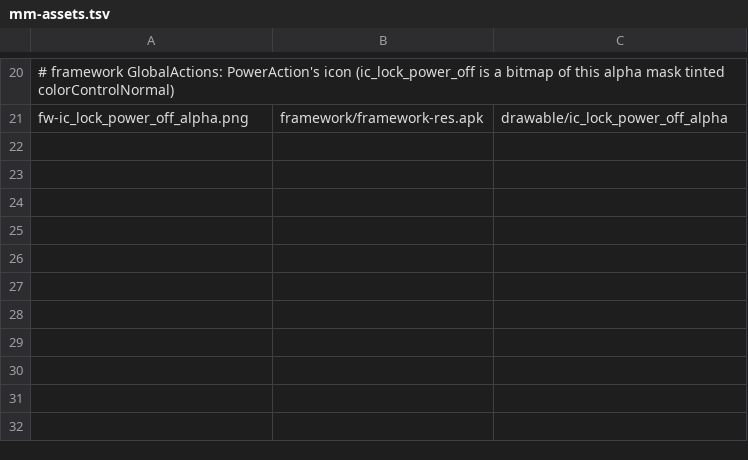
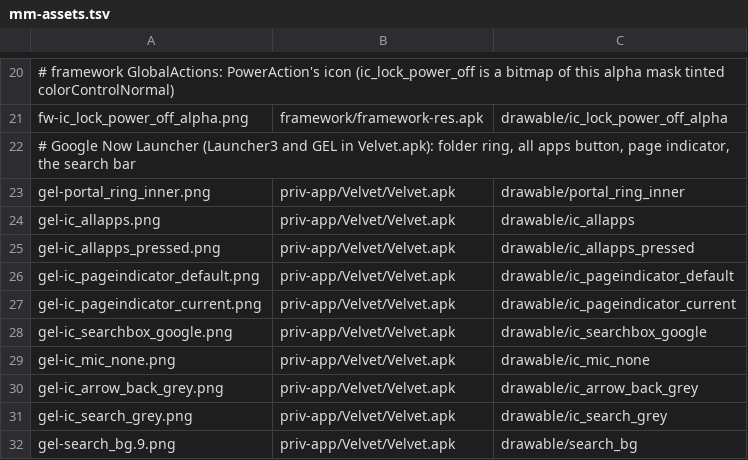
Before and after one commit to szabolevi98/android-simulator, a TSV file: docs/data/mm-assets.tsv, drawn as a sheet; only a part is shown, gaps mark what is left out; the diff names each change by its address in the sheet, - before the commit and + after, or states it on an @@ line.

Commit message:
Android 6.0.1 home screen and apps drawer: the Google Now Launcher (Launcher3 and GEL in Velvet.apk) laid out as its DeviceProfile does for the 5X (InvariantDeviceProfile's nearest Large Phone profile: 5 x 5, five hotseat icons, 63.9 dp icons and 14.4 sp labels interpolated from the three nearest; the search bar, workspace padding, cells, hotseat and page indicator in pixels at 420 dpi), BullheadLayout's partner default layout (Phone, Messenger, the all apps button, Chrome, Camera; the Google and Play folders and Play Store), FolderIcon's perspective preview over portal_ring_inner and the open folder (FolderPagedView's grid, quantum_panel, kept inside the page area), the search bar from the image's search_widget.xml, GEL's Now page to the left (not built yet), the default wallpaper at the launcher's offset 0 behind transparent bars (also on the lock screen). The drawer: GEL's Search apps plate at the search bar's place, the #f5f5f5 panel, 4 columns from AllAppsContainerView.onMeasure, the apps sorted by label, search by word starts, recent apps as predictions. docs/tools/mm-apps.py reads the launcher entries (enabled in the 5X's configuration, GelAppFilter hiding the launcher stub and Voice Search, Google Settings off from v23), their labels in five languages and xxxhdpi icons. Framework button defaults no longer outrank module styles.

```diff
--- a/docs/data/mm-assets.tsv
+++ b/docs/data/mm-assets.tsv
+row 22: # Google Now Launcher (Launcher3 and GEL in Velvet.apk): folder ring, all apps button, page indicator, the search bar
+row 23: gel-portal_ring_inner.png | priv-app/Velvet/Velvet.apk | drawable/portal_ring_inner
+row 24: gel-ic_allapps.png | priv-app/Velvet/Velvet.apk | drawable/ic_allapps
+row 25: gel-ic_allapps_pressed.png | priv-app/Velvet/Velvet.apk | drawable/ic_allapps_pressed
+row 26: gel-ic_pageindicator_default.png | priv-app/Velvet/Velvet.apk | drawable/ic_pageindicator_default
+row 27: gel-ic_pageindicator_current.png | priv-app/Velvet/Velvet.apk | drawable/ic_pageindicator_current
+row 28: gel-ic_searchbox_google.png | priv-app/Velvet/Velvet.apk | drawable/ic_searchbox_google
+row 29: gel-ic_mic_none.png | priv-app/Velvet/Velvet.apk | drawable/ic_mic_none
+row 30: gel-ic_arrow_back_grey.png | priv-app/Velvet/Velvet.apk | drawable/ic_arrow_back_grey
+row 31: gel-ic_search_grey.png | priv-app/Velvet/Velvet.apk | drawable/ic_search_grey
+row 32: gel-search_bg.9.png | priv-app/Velvet/Velvet.apk | drawable/search_bg
```
Also changed, not shown: 49 other files.
